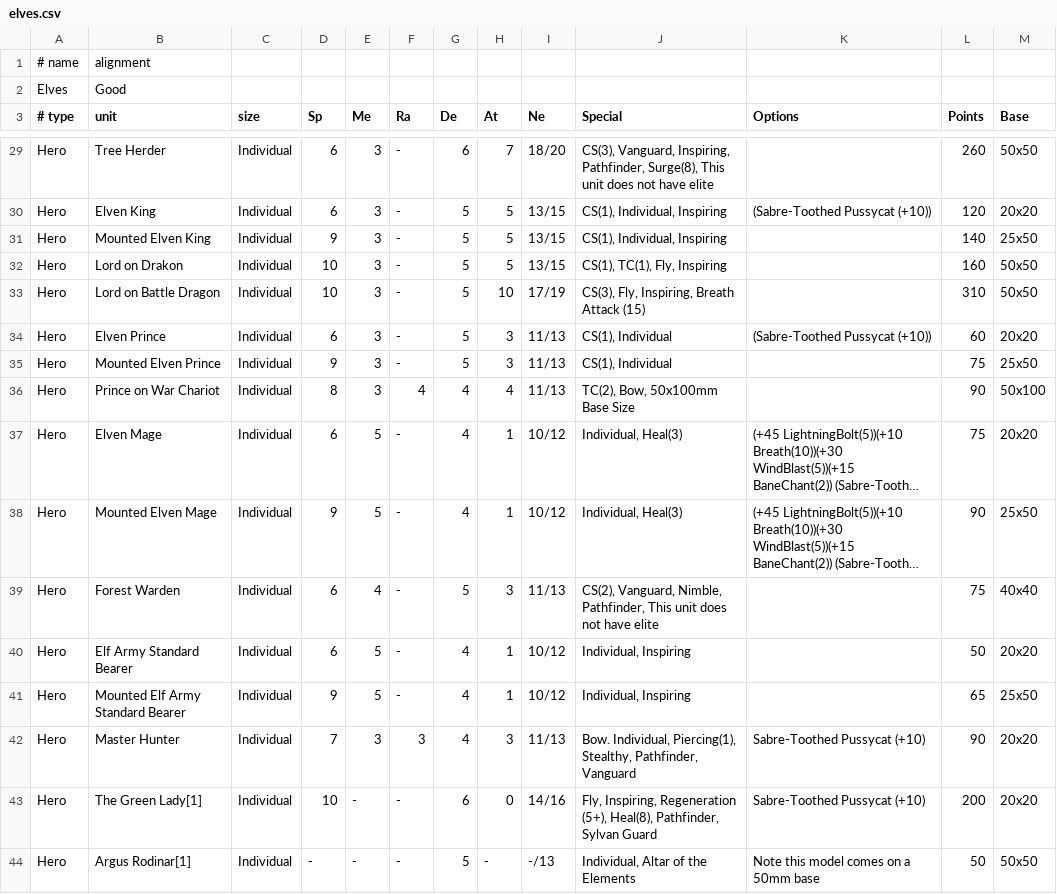
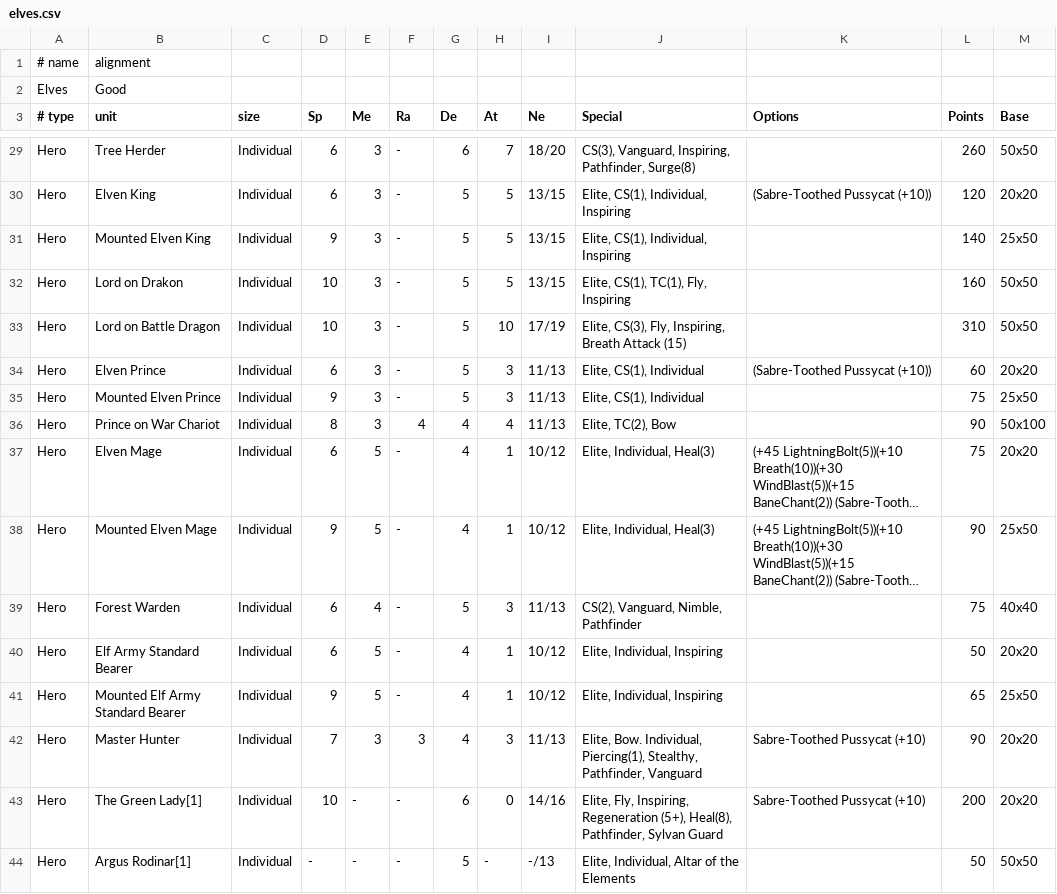
Before and after one commit to dheller1/kowsim, a CSV file: data/kow/forces/elves.csv, drawn as a sheet; only a part is shown, gaps mark what is left out; long unchanged cells end in …; the diff covers the shown part only; the diff names each change by its address in the sheet, - before the commit and + after, or states it on an @@ line.

Commit message:
- Further improved army builder (e.g. unit special rules, distinction betwwen KowForce and KowForceChoices)
- Removed army CSVs from repo.

```diff
--- a/data/kow/forces/elves.csv
+++ b/data/kow/forces/elves.csv
-J29 (Special): …Inspiring, Pathfinder, Surge(8), This unit does not have elite
+J29 (Special): …Inspiring, Pathfinder, Surge(8)
-J30:J31 (Special): CS(1), Individual, Inspiring
+J30:J31 (Special): Elite, CS(1), Individual, Inspiring
-J32 (Special): CS(1), TC(1), Fly, Inspiring
+J32 (Special): Elite, CS(1), TC(1), Fly, Inspiring
-J33 (Special): CS(3), Fly, Inspiring, Breath Attack (15)
+J33 (Special): Elite, CS(3), Fly, Inspiring, Breath Attack (15)
-J34:J35 (Special): CS(1), Individual
+J34:J35 (Special): Elite, CS(1), Individual
-J36 (Special): TC(2), Bow, 50x100mm Base Size
+J36 (Special): Elite, TC(2), Bow
-J37:J38 (Special): Individual, Heal(3)
+J37:J38 (Special): Elite, Individual, Heal(3)
-J39 (Special): …Vanguard, Nimble, Pathfinder, This unit does not have elite
+J39 (Special): …Vanguard, Nimble, Pathfinder
-J40:J41 (Special): Individual, Inspiring
+J40:J41 (Special): Elite, Individual, Inspiring
-J42 (Special): Bow. Individual,…
+J42 (Special): Elite, Bow. Individual,…
-J43 (Special): Fly, Inspiring,…
+J43 (Special): Elite, Fly, Inspiring,…
-J44 (Special): Individual, Altar of the Elements
+J44 (Special): Elite, Individual, Altar of the Elements
-K44 (Options): Note this model comes on a 50mm base
+K44 (Options): (empty)
```
Also changed, not shown: 25 edited cells elsewhere in this file, 9 other files.
